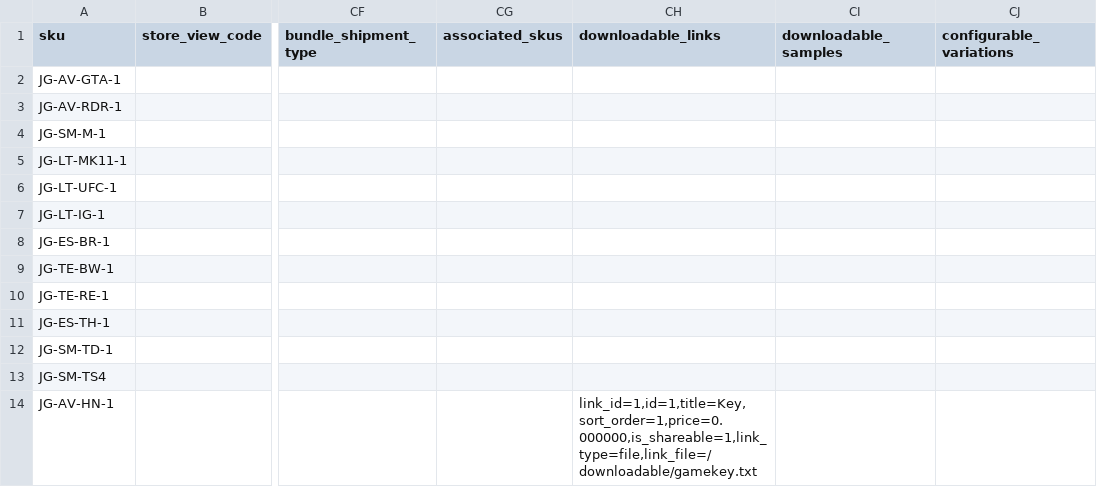
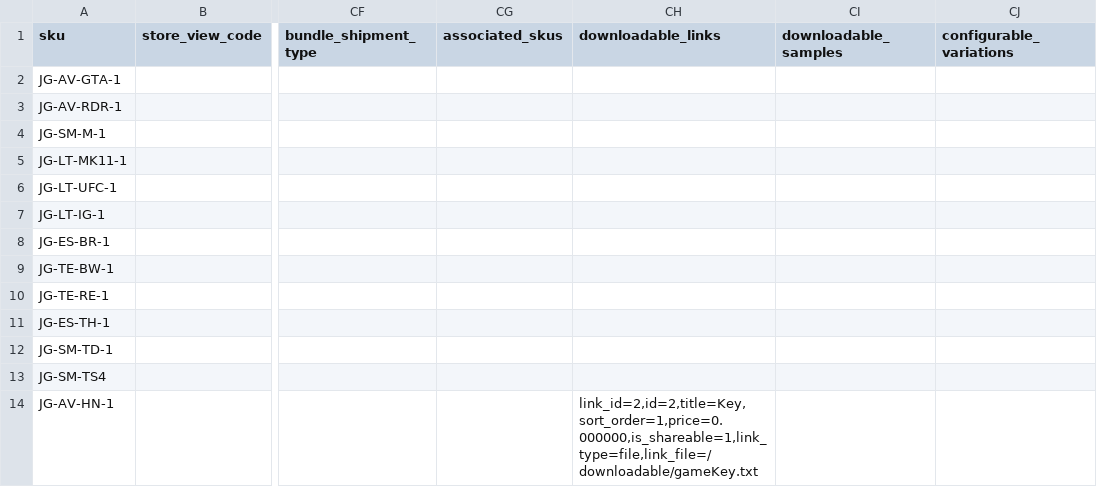
Before and after one commit to nathfborges/pde-pf-grupo1, a CSV file: app/code/Webjump/IBCBackend/Model/Product/csv/productsGames.csv, drawn as a sheet; only a part is shown, gaps mark what is left out; the diff names each change by its address in the sheet, - before the commit and + after, or states it on an @@ line.

Commit message:
fix file name again

```diff
--- a/app/code/Webjump/IBCBackend/Model/Product/csv/productsGames.csv
+++ b/app/code/Webjump/IBCBackend/Model/Product/csv/productsGames.csv
-CH14 (downloadable_links): link_id=1,id=1,title=Key,sort_order=1,price=0.000000,is_shareable=1,link_type=file,link_file=/downloadable/gamekey.txt
+CH14 (downloadable_links): link_id=2,id=2,title=Key,sort_order=1,price=0.000000,is_shareable=1,link_type=file,link_file=/downloadable/gameKey.txt
```
